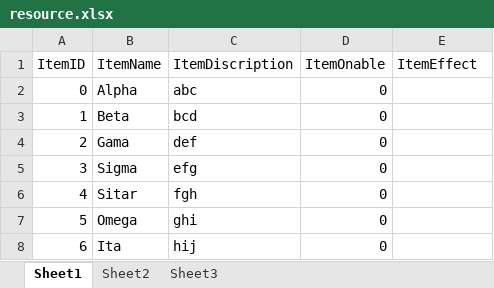
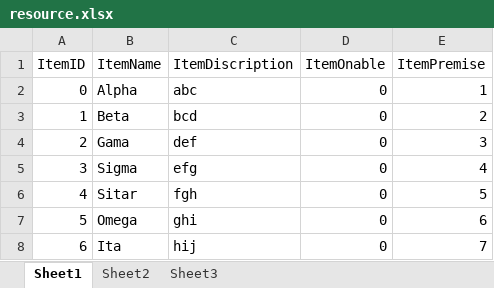
Before and after one commit to RealTandia/webTest, an Excel workbook: resource.xlsx, sheet Sheet1, drawn as a sheet; values as stored, in another font and other column widths than the file's, no borders; the diff names each change by its address in the sheet, - before the commit and + after, or states it on an @@ line.

```diff
--- a/resource.xlsx (sheet Sheet1)
+++ b/resource.xlsx (sheet Sheet1)
-E1: ItemEffect
+E1: ItemPremise
-E2 (ItemPremise): (empty)
+E2 (ItemPremise): 1
-E3 (ItemPremise): (empty)
+E3 (ItemPremise): 2
-E4 (ItemPremise): (empty)
+E4 (ItemPremise): 3
-E5 (ItemPremise): (empty)
+E5 (ItemPremise): 4
-E6 (ItemPremise): (empty)
+E6 (ItemPremise): 5
-E7 (ItemPremise): (empty)
+E7 (ItemPremise): 6
-E8 (ItemPremise): (empty)
+E8 (ItemPremise): 7
```
Also changed, not shown: sheet Sheet2, 3 other files.
